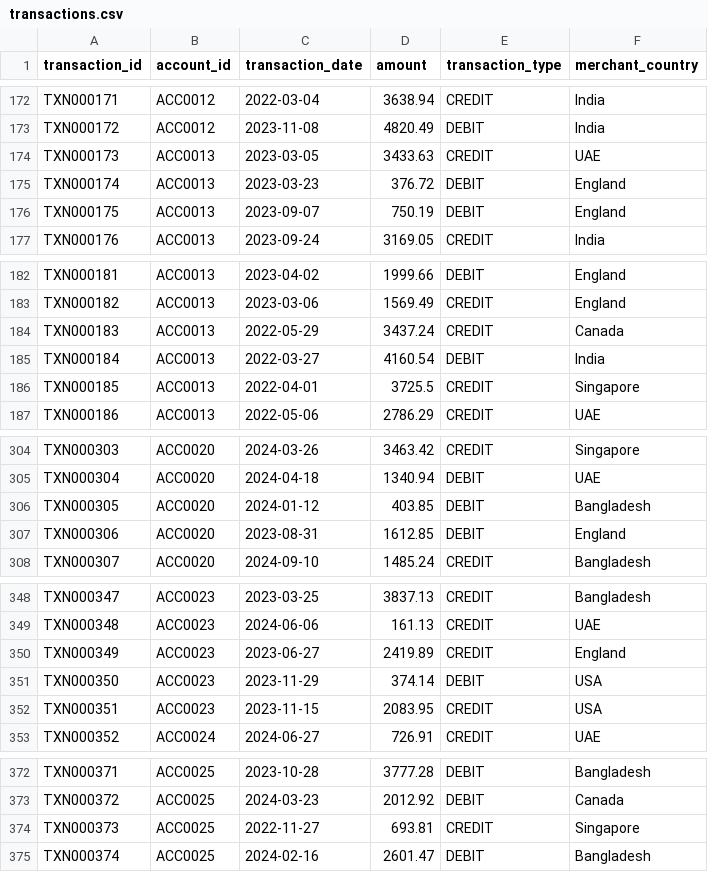
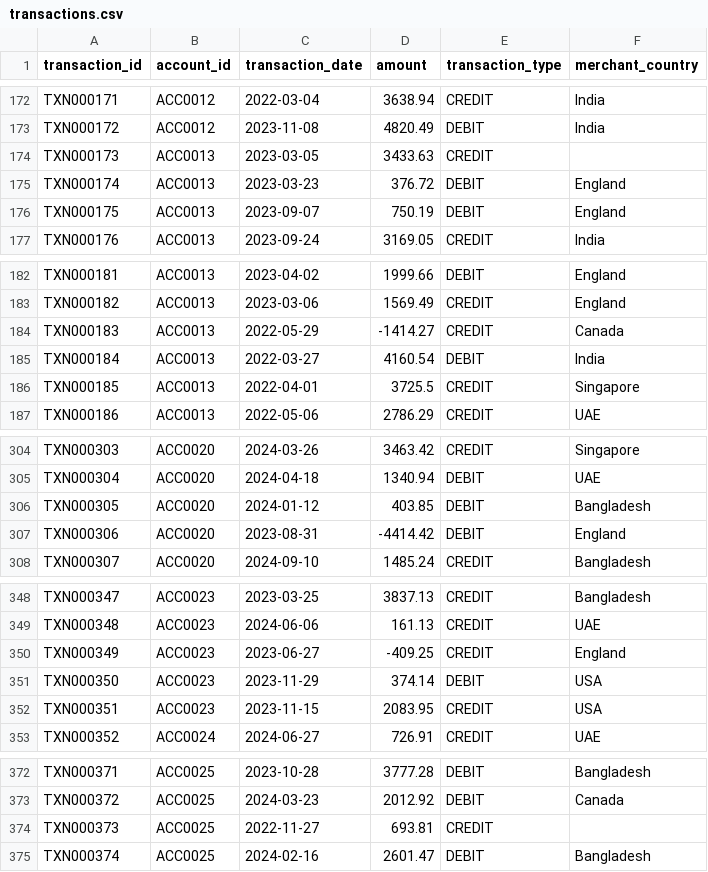
Before and after one commit to RJMTaef/banking-transaction-insights-pipeline, a CSV file: data/raw/transactions.csv, drawn as a sheet; only a part is shown, gaps mark what is left out; the diff covers the shown part only.

Commit message:
Clean transaction data: remove duplicates, handle missing values, filter invalid amounts, and flag large transactions

```diff
--- a/data/raw/transactions.csv
+++ b/data/raw/transactions.csv
@@ -173,3 +173,3 @@ TXN000171,ACC0012,2022-03-04,3638.94,CREDIT,India
 TXN000172,ACC0012,2023-11-08,4820.49,DEBIT,India
-TXN000173,ACC0013,2023-03-05,3433.63,CREDIT,UAE
+TXN000173,ACC0013,2023-03-05,3433.63,CREDIT,
 TXN000174,ACC0013,2023-03-23,376.72,DEBIT,England
@@ -183,3 +183,3 @@ TXN000181,ACC0013,2023-04-02,1999.66,DEBIT,England
 TXN000182,ACC0013,2023-03-06,1569.49,CREDIT,England
-TXN000183,ACC0013,2022-05-29,3437.24,CREDIT,Canada
+TXN000183,ACC0013,2022-05-29,-1414.27,CREDIT,Canada
 TXN000184,ACC0013,2022-03-27,4160.54,DEBIT,India
@@ -306,3 +306,3 @@ TXN000304,ACC0020,2024-04-18,1340.94,DEBIT,UAE
 TXN000305,ACC0020,2024-01-12,403.85,DEBIT,Bangladesh
-TXN000306,ACC0020,2023-08-31,1612.85,DEBIT,England
+TXN000306,ACC0020,2023-08-31,-4414.42,DEBIT,England
 TXN000307,ACC0020,2024-09-10,1485.24,CREDIT,Bangladesh
@@ -349,3 +349,3 @@ TXN000347,ACC0023,2023-03-25,3837.13,CREDIT,Bangladesh
 TXN000348,ACC0023,2024-06-06,161.13,CREDIT,UAE
-TXN000349,ACC0023,2023-06-27,2419.89,CREDIT,England
+TXN000349,ACC0023,2023-06-27,-409.25,CREDIT,England
 TXN000350,ACC0023,2023-11-29,374.14,DEBIT,USA
@@ -373,3 +373,3 @@ TXN000371,ACC0025,2023-10-28,3777.28,DEBIT,Bangladesh
 TXN000372,ACC0025,2024-03-23,2012.92,DEBIT,Canada
-TXN000373,ACC0025,2022-11-27,693.81,CREDIT,Singapore
+TXN000373,ACC0025,2022-11-27,693.81,CREDIT,
 TXN000374,ACC0025,2024-02-16,2601.47,DEBIT,Bangladesh
```
Also changed, not shown: 10 added rows and 17 edited cells elsewhere in this file, 8 other files.
